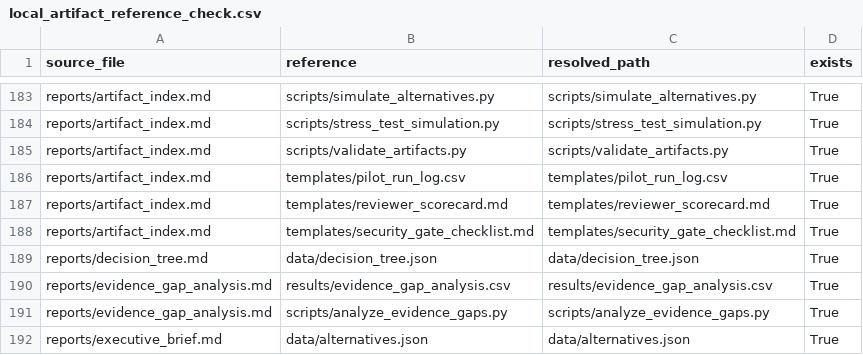
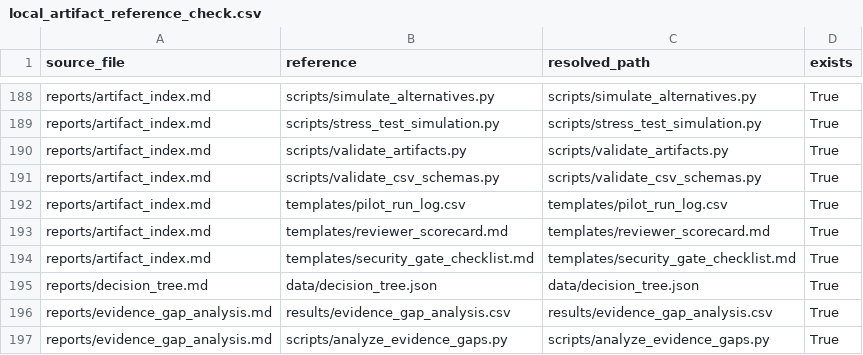
Before and after one commit to gvillarroel/sdlc, a CSV file: results/local_artifact_reference_check.csv, drawn as a sheet; only a part is shown, gaps mark what is left out; the shorter side is filled out with more unchanged rows; the diff covers the shown part only; the diff names each change by its address in the sheet, - before the commit and + after, or states it on an @@ line.

Commit message:
Add CSV schema validation

```diff
--- a/results/local_artifact_reference_check.csv
+++ b/results/local_artifact_reference_check.csv
+row 191: reports/artifact_index.md | scripts/validate_csv_schemas.py | scripts/validate_csv_schemas.py | True
```
Also changed, not shown: 5 added rows elsewhere in this file, 10 other files.
